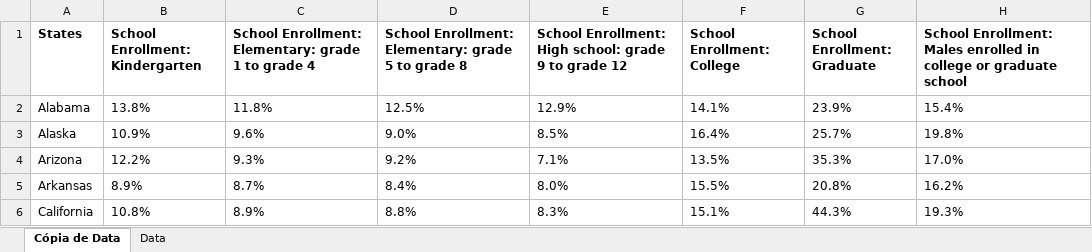
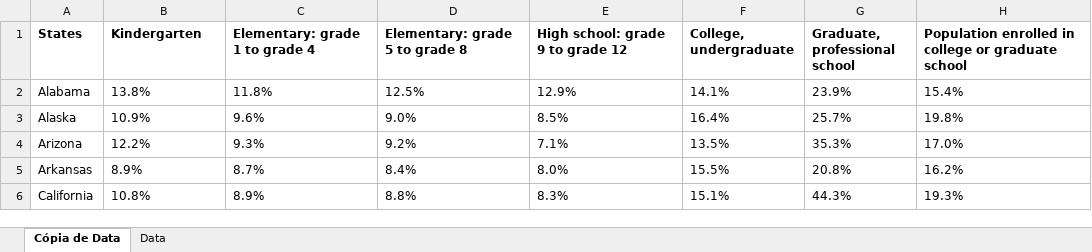
Before and after one commit to LuizNazareth/TrabalhoSAD, an Excel workbook: 2020/2020 - School Enrollment.xlsx, sheet Cópia de Data, drawn as a sheet; only a part is shown; values as stored, in another font and other column widths than the file's, no borders; the diff names each change by its address in the sheet, - before the commit and + after, or states it on an @@ line.

```diff
--- a/2020/2020 - School Enrollment.xlsx (sheet Cópia de Data)
+++ b/2020/2020 - School Enrollment.xlsx (sheet Cópia de Data)
-B1: School Enrollment: Kindergarten
+B1: Kindergarten
-C1: School Enrollment: Elementary: grade 1 to grade 4
+C1: Elementary: grade 1 to grade 4
-D1: School Enrollment: Elementary: grade 5 to grade 8
+D1: Elementary: grade 5 to grade 8
-E1: School Enrollment: High school: grade 9 to grade 12
+E1: High school: grade 9 to grade 12
-F1: School Enrollment: College
+F1: College, undergraduate
-G1: School Enrollment: Graduate
+G1: Graduate, professional school
-H1: School Enrollment: Males enrolled in…
+H1: Population enrolled in…
```
Also changed, not shown: 2016/2016 - Income Per Race.xlsx, 2016/2016 - Insurance.xlsx, 21 other files.
